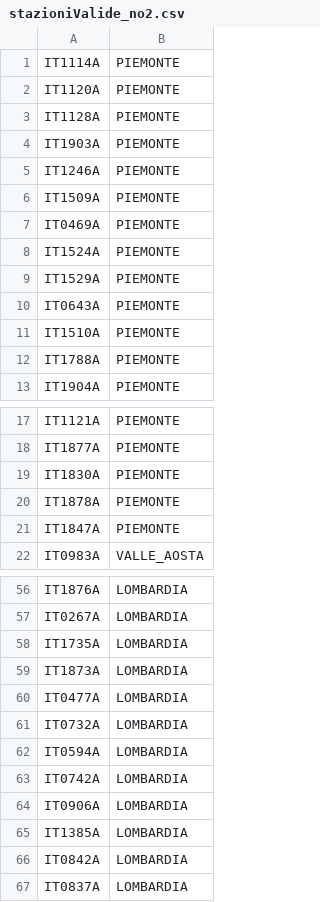
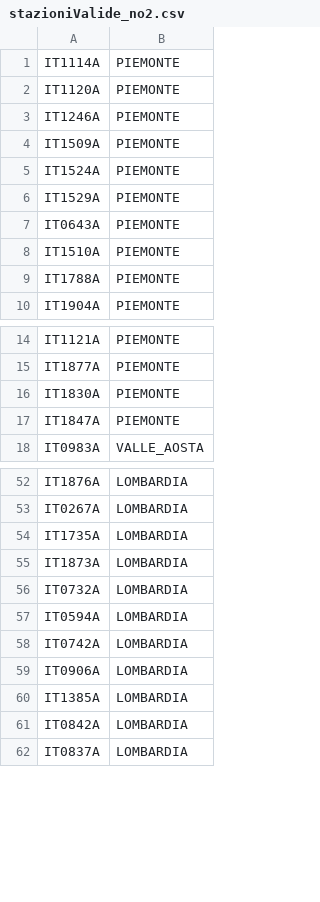
Before and after one commit to progettopulvirus/pulviruS, a CSV file: md/assets/stazioniValide_no2.csv, drawn as a sheet; only a part is shown, gaps mark what is left out.

```diff
--- a/md/assets/stazioniValide_no2.csv
+++ b/md/assets/stazioniValide_no2.csv
@@ -2,7 +2,4 @@ IT1114A;PIEMONTE
 IT1120A;PIEMONTE
-IT1128A;PIEMONTE
-IT1903A;PIEMONTE
 IT1246A;PIEMONTE
 IT1509A;PIEMONTE
-IT0469A;PIEMONTE
 IT1524A;PIEMONTE
@@ -19,3 +16,2 @@ IT1877A;PIEMONTE
 IT1830A;PIEMONTE
-IT1878A;PIEMONTE
 IT1847A;PIEMONTE
@@ -59,3 +55,2 @@ IT1735A;LOMBARDIA
 IT1873A;LOMBARDIA
-IT0477A;LOMBARDIA
 IT0732A;LOMBARDIA
```
Also changed, not shown: md/assets/stazioniValide_nox.csv, md/assets/stazioniValide_pm10.csv, 28 other files.
